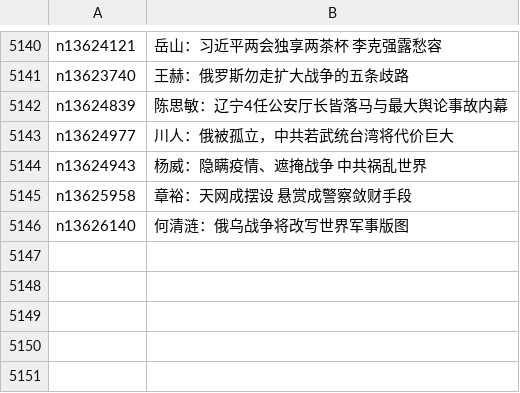
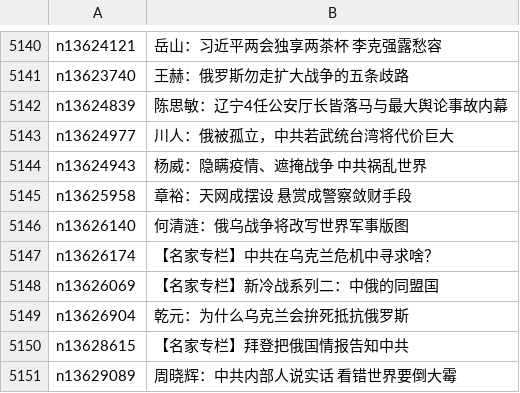
Before and after one commit to easy2view/epoch-comment, a CSV file: indexes/nsc1025.csv, drawn as a sheet; only a part is shown, gaps mark what is left out.

```diff
--- a/indexes/nsc1025.csv
+++ b/indexes/nsc1025.csv
@@ -5146 +5146,6 @@ n13625958,章裕：天网成摆设 悬赏成警察敛财手段
 n13626140,何清涟：俄乌战争将改写世界军事版图
+n13626174,【名家专栏】中共在乌克兰危机中寻求啥？
+n13626069,【名家专栏】新冷战系列二：中俄的同盟国
+n13626904,乾元：为什么乌克兰会拚死抵抗俄罗斯
+n13628615,【名家专栏】拜登把俄国情报告知中共
+n13629089,周晓辉：中共内部人说实话 看错世界要倒大霉
```
Also changed, not shown: indexes/nsc1028.csv, indexes/nsc1035.csv, 22 other files.
